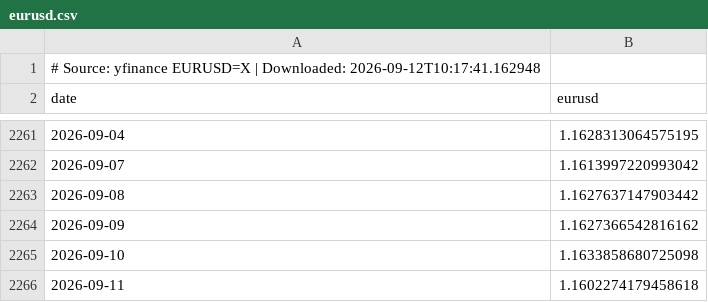
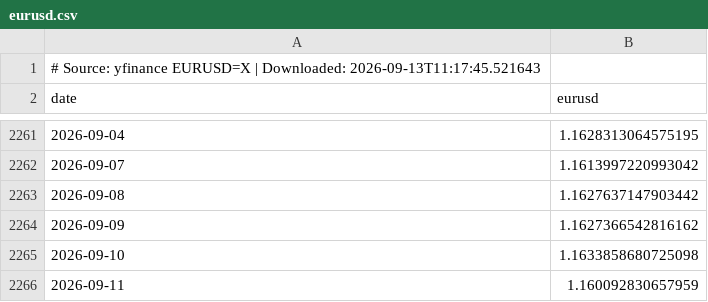
Before and after one commit to sergioolobo/OMIP, a CSV file: scripts/data/raw/eurusd.csv, drawn as a sheet; only a part is shown, gaps mark what is left out.

```diff
--- a/scripts/data/raw/eurusd.csv
+++ b/scripts/data/raw/eurusd.csv
@@ -1,2 +1,2 @@
-# Source: yfinance EURUSD=X | Downloaded: 2026-09-12T10:17:41.162948
+# Source: yfinance EURUSD=X | Downloaded: 2026-09-13T11:17:45.521643
 date,eurusd
@@ -2265,2 +2265,2 @@ date,eurusd
 2026-09-10,1.1633858680725098
-2026-09-11,1.1602274179458618
+2026-09-11,1.160092830657959
```
Also changed, not shown: scripts/data/raw/api2_coal.csv, scripts/data/raw/demand_pt.csv, 11 other files.
